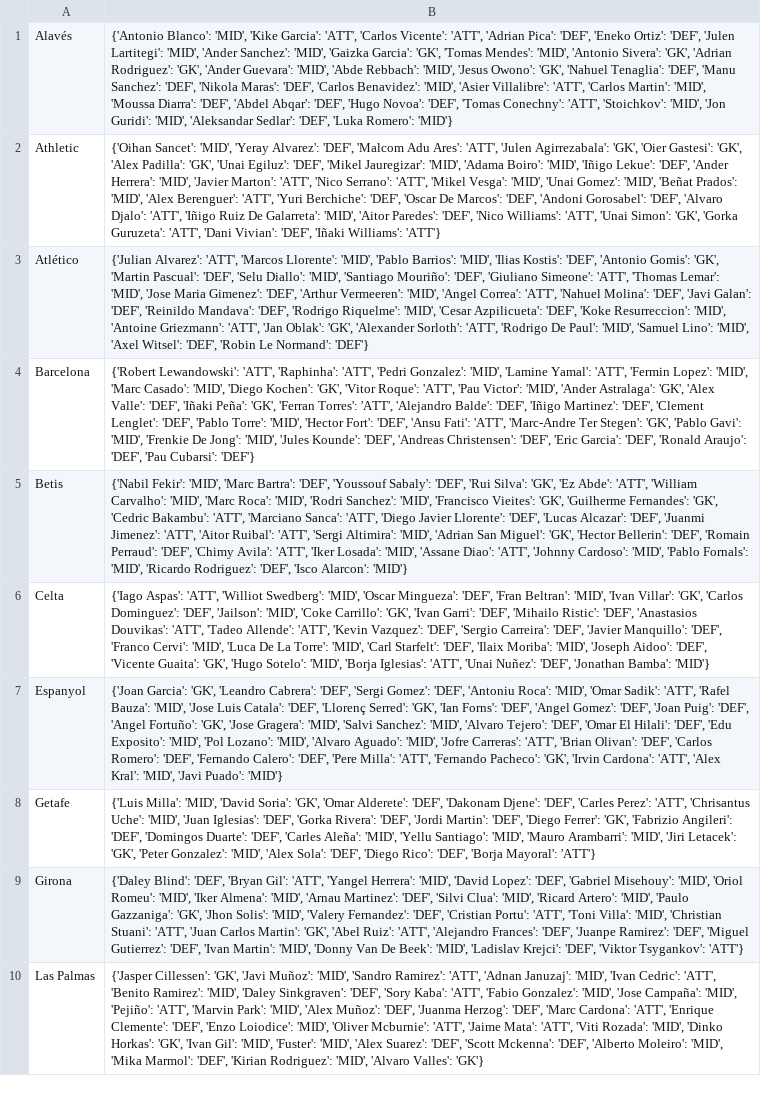
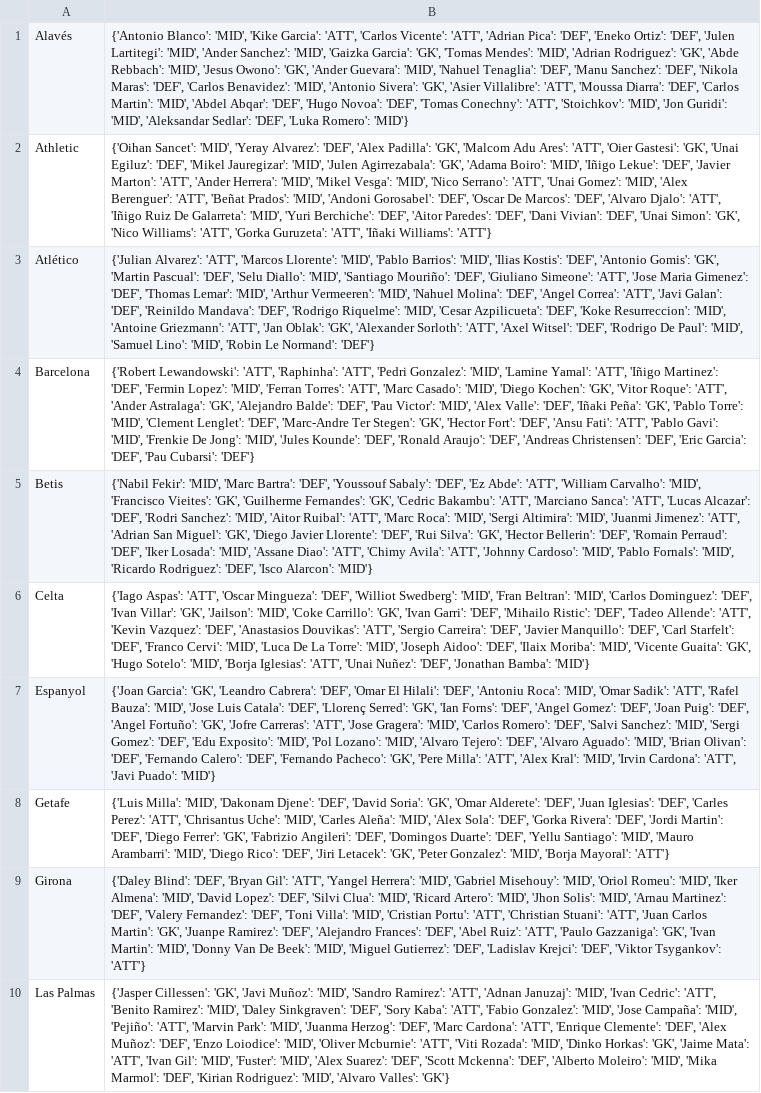
Before and after one commit to pabloroldan98/knapsack-football-formations, a CSV file: csv_files/futbolfantasy_laliga_players_positions.csv, drawn as a sheet; only a part is shown; the diff covers the shown part only; the diff names each change by its address in the sheet, - before the commit and + after, or states it on an @@ line.

```diff
--- a/csv_files/futbolfantasy_laliga_players_positions.csv
+++ b/csv_files/futbolfantasy_laliga_players_positions.csv
-B1: …Mendes': 'MID', 'Antonio Sivera': 'GK', 'Adrian Rodriguez': 'GK', 'Ander Guevara': 'MID', 'Abde Rebbach': 'MID', 'Jesus Owono': 'GK', 'Nahuel Tenaglia': 'DEF', 'Manu Sanchez': 'DEF', 'Nikola Maras': 'DEF', 'Carlos Benavidez': 'MID', 'Asier Villalibre': 'ATT', 'Carlos Martin': 'MID', 'Moussa Diarra': 'DEF', 'Abdel Abqar':…
+B1: …Mendes': 'MID', 'Adrian Rodriguez': 'GK', 'Abde Rebbach': 'MID', 'Jesus Owono': 'GK', 'Ander Guevara': 'MID', 'Nahuel Tenaglia': 'DEF', 'Manu Sanchez': 'DEF', 'Nikola Maras': 'DEF', 'Carlos Benavidez': 'MID', 'Antonio Sivera': 'GK', 'Asier Villalibre': 'ATT', 'Moussa Diarra': 'DEF', 'Carlos Martin': 'MID', 'Abdel Abqar':…
-B2: …Alvarez': 'DEF', 'Malcom Adu Ares': 'ATT', 'Julen Agirrezabala': 'GK', 'Oier Gastesi': 'GK', 'Alex Padilla': 'GK', 'Unai Egiluz': 'DEF', 'Mikel Jauregizar': 'MID', 'Adama Boiro': 'MID', 'Iñigo Lekue': 'DEF', 'Ander Herrera': 'MID', 'Javier Marton': 'ATT', 'Nico Serrano': 'ATT', 'Mikel Vesga': 'MID', 'Unai Gomez': 'MID', 'Beñat Prados': 'MID', 'Alex Berenguer': 'ATT', 'Yuri Berchiche': 'DEF', 'Oscar De Marcos': 'DEF', 'Andoni Gorosabel': 'DEF', 'Alvaro Djalo': 'ATT', 'Iñigo Ruiz De Galarreta': 'MID', 'Aitor Paredes': 'DEF', 'Nico Williams': 'ATT', 'Unai Simon': 'GK', 'Gorka Guruzeta': 'ATT', 'Dani Vivian': 'DEF', 'Iñaki Williams':…
+B2: …Alvarez': 'DEF', 'Alex Padilla': 'GK', 'Malcom Adu Ares': 'ATT', 'Oier Gastesi': 'GK', 'Unai Egiluz': 'DEF', 'Mikel Jauregizar': 'MID', 'Julen Agirrezabala': 'GK', 'Adama Boiro': 'MID', 'Iñigo Lekue': 'DEF', 'Javier Marton': 'ATT', 'Ander Herrera': 'MID', 'Mikel Vesga': 'MID', 'Nico Serrano': 'ATT', 'Unai Gomez': 'MID', 'Alex Berenguer': 'ATT', 'Beñat Prados': 'MID', 'Andoni Gorosabel': 'DEF', 'Oscar De Marcos': 'DEF', 'Alvaro Djalo': 'ATT', 'Iñigo Ruiz De Galarreta': 'MID', 'Yuri Berchiche': 'DEF', 'Aitor Paredes': 'DEF', 'Dani Vivian': 'DEF', 'Unai Simon': 'GK', 'Nico Williams': 'ATT', 'Gorka Guruzeta': 'ATT', 'Iñaki Williams':…
-B3: …Simeone': 'ATT', 'Thomas Lemar': 'MID', 'Jose Maria Gimenez': 'DEF', 'Arthur Vermeeren': 'MID', 'Angel Correa': 'ATT', 'Nahuel Molina': 'DEF', 'Javi Galan': 'DEF', 'Reinildo Mandava': 'DEF', 'Rodrigo Riquelme': 'MID', 'Cesar Azpilicueta': 'DEF', 'Koke Resurreccion': 'MID', 'Antoine Griezmann': 'ATT', 'Jan Oblak': 'GK', 'Alexander Sorloth': 'ATT', 'Rodrigo De Paul': 'MID', 'Samuel Lino': 'MID', 'Axel Witsel': 'DEF', 'Robin Le…
+B3: …Simeone': 'ATT', 'Jose Maria Gimenez': 'DEF', 'Thomas Lemar': 'MID', 'Arthur Vermeeren': 'MID', 'Nahuel Molina': 'DEF', 'Angel Correa': 'ATT', 'Javi Galan': 'DEF', 'Reinildo Mandava': 'DEF', 'Rodrigo Riquelme': 'MID', 'Cesar Azpilicueta': 'DEF', 'Koke Resurreccion': 'MID', 'Antoine Griezmann': 'ATT', 'Jan Oblak': 'GK', 'Alexander Sorloth': 'ATT', 'Axel Witsel': 'DEF', 'Rodrigo De Paul': 'MID', 'Samuel Lino': 'MID', 'Robin Le…
-B4: …Yamal': 'ATT', 'Fermin Lopez': 'MID', 'Marc Casado': 'MID', 'Diego Kochen': 'GK', 'Vitor Roque': 'ATT', 'Pau Victor': 'MID', 'Ander Astralaga': 'GK', 'Alex Valle': 'DEF', 'Iñaki Peña': 'GK', 'Ferran Torres': 'ATT', 'Alejandro Balde': 'DEF', 'Iñigo Martinez': 'DEF', 'Clement Lenglet': 'DEF', 'Pablo Torre': 'MID', 'Hector Fort': 'DEF', 'Ansu Fati': 'ATT', 'Marc-Andre Ter Stegen': 'GK', 'Pablo Gavi': 'MID', 'Frenkie De Jong': 'MID', 'Jules Kounde': 'DEF', 'Andreas Christensen': 'DEF', 'Eric Garcia': 'DEF', 'Ronald Araujo': 'DEF', 'Pau…
+B4: …Yamal': 'ATT', 'Iñigo Martinez': 'DEF', 'Fermin Lopez': 'MID', 'Ferran Torres': 'ATT', 'Marc Casado': 'MID', 'Diego Kochen': 'GK', 'Vitor Roque': 'ATT', 'Ander Astralaga': 'GK', 'Alejandro Balde': 'DEF', 'Pau Victor': 'MID', 'Alex Valle': 'DEF', 'Iñaki Peña': 'GK', 'Pablo Torre': 'MID', 'Clement Lenglet': 'DEF', 'Marc-Andre Ter Stegen': 'GK', 'Hector Fort': 'DEF', 'Ansu Fati': 'ATT', 'Pablo Gavi': 'MID', 'Frenkie De Jong': 'MID', 'Jules Kounde': 'DEF', 'Ronald Araujo': 'DEF', 'Andreas Christensen': 'DEF', 'Eric Garcia': 'DEF', 'Pau…
-B5: …Sabaly': 'DEF', 'Rui Silva': 'GK', 'Ez Abde': 'ATT', 'William Carvalho': 'MID', 'Marc Roca': 'MID', 'Rodri Sanchez': 'MID', 'Francisco Vieites': 'GK', 'Guilherme Fernandes': 'GK', 'Cedric Bakambu': 'ATT', 'Marciano Sanca': 'ATT', 'Diego Javier Llorente': 'DEF', 'Lucas Alcazar': 'DEF', 'Juanmi Jimenez': 'ATT', 'Aitor Ruibal': 'ATT', 'Sergi Altimira': 'MID', 'Adrian San Miguel': 'GK', 'Hector Bellerin': 'DEF', 'Romain Perraud': 'DEF', 'Chimy Avila': 'ATT', 'Iker Losada': 'MID', 'Assane Diao': 'ATT', 'Johnny…
+B5: …Sabaly': 'DEF', 'Ez Abde': 'ATT', 'William Carvalho': 'MID', 'Francisco Vieites': 'GK', 'Guilherme Fernandes': 'GK', 'Cedric Bakambu': 'ATT', 'Marciano Sanca': 'ATT', 'Lucas Alcazar': 'DEF', 'Rodri Sanchez': 'MID', 'Aitor Ruibal': 'ATT', 'Marc Roca': 'MID', 'Sergi Altimira': 'MID', 'Juanmi Jimenez': 'ATT', 'Adrian San Miguel': 'GK', 'Diego Javier Llorente': 'DEF', 'Rui Silva': 'GK', 'Hector Bellerin': 'DEF', 'Romain Perraud': 'DEF', 'Iker Losada': 'MID', 'Assane Diao': 'ATT', 'Chimy Avila': 'ATT', 'Johnny…
-B6: …Aspas': 'ATT', 'Williot Swedberg': 'MID', 'Oscar Mingueza': 'DEF', 'Fran Beltran': 'MID', 'Ivan Villar': 'GK', 'Carlos Dominguez': 'DEF', 'Jailson': 'MID', 'Coke Carrillo': 'GK', 'Ivan Garri': 'DEF', 'Mihailo Ristic': 'DEF', 'Anastasios Douvikas': 'ATT', 'Tadeo Allende': 'ATT', 'Kevin Vazquez': 'DEF', 'Sergio Carreira': 'DEF', 'Javier Manquillo': 'DEF', 'Franco Cervi': 'MID', 'Luca De La Torre': 'MID', 'Carl Starfelt': 'DEF', 'Ilaix Moriba': 'MID', 'Joseph Aidoo': 'DEF', 'Vicente Guaita':…
+B6: …Aspas': 'ATT', 'Oscar Mingueza': 'DEF', 'Williot Swedberg': 'MID', 'Fran Beltran': 'MID', 'Carlos Dominguez': 'DEF', 'Ivan Villar': 'GK', 'Jailson': 'MID', 'Coke Carrillo': 'GK', 'Ivan Garri': 'DEF', 'Mihailo Ristic': 'DEF', 'Tadeo Allende': 'ATT', 'Kevin Vazquez': 'DEF', 'Anastasios Douvikas': 'ATT', 'Sergio Carreira': 'DEF', 'Javier Manquillo': 'DEF', 'Carl Starfelt': 'DEF', 'Franco Cervi': 'MID', 'Luca De La Torre': 'MID', 'Joseph Aidoo': 'DEF', 'Ilaix Moriba': 'MID', 'Vicente Guaita':…
-B7: …Cabrera': 'DEF', 'Sergi Gomez': 'DEF', 'Antoniu Roca': 'MID', 'Omar Sadik': 'ATT', 'Rafel Bauza': 'MID', 'Jose Luis Catala': 'DEF', 'Llorenç Serred': 'GK', 'Ian Forns': 'DEF', 'Angel Gomez': 'DEF', 'Joan Puig': 'DEF', 'Angel Fortuño': 'GK', 'Jose Gragera': 'MID', 'Salvi Sanchez': 'MID', 'Alvaro Tejero': 'DEF', 'Omar El Hilali': 'DEF', 'Edu Exposito': 'MID', 'Pol Lozano': 'MID', 'Alvaro Aguado': 'MID', 'Jofre Carreras': 'ATT', 'Brian Olivan': 'DEF', 'Carlos Romero': 'DEF', 'Fernando Calero': 'DEF', 'Pere Milla': 'ATT', 'Fernando Pacheco': 'GK', 'Irvin Cardona': 'ATT', 'Alex Kral': 'MID', 'Javi Puado':…
+B7: …Cabrera': 'DEF', 'Omar El Hilali': 'DEF', 'Antoniu Roca': 'MID', 'Omar Sadik': 'ATT', 'Rafel Bauza': 'MID', 'Jose Luis Catala': 'DEF', 'Llorenç Serred': 'GK', 'Ian Forns': 'DEF', 'Angel Gomez': 'DEF', 'Joan Puig': 'DEF', 'Angel Fortuño': 'GK', 'Jofre Carreras': 'ATT', 'Jose Gragera': 'MID', 'Carlos Romero': 'DEF', 'Salvi Sanchez': 'MID', 'Sergi Gomez': 'DEF', 'Edu Exposito': 'MID', 'Pol Lozano': 'MID', 'Alvaro Tejero': 'DEF', 'Alvaro Aguado': 'MID', 'Brian Olivan': 'DEF', 'Fernando Calero': 'DEF', 'Fernando Pacheco': 'GK', 'Pere Milla': 'ATT', 'Alex Kral': 'MID', 'Irvin Cardona': 'ATT', 'Javi Puado':…
-B8: …Milla': 'MID', 'David Soria': 'GK', 'Omar Alderete': 'DEF', 'Dakonam Djene': 'DEF', 'Carles Perez': 'ATT', 'Chrisantus Uche': 'MID', 'Juan Iglesias': 'DEF', 'Gorka Rivera': 'DEF', 'Jordi Martin': 'DEF', 'Diego Ferrer': 'GK', 'Fabrizio Angileri': 'DEF', 'Domingos Duarte': 'DEF', 'Carles Aleña': 'MID', 'Yellu Santiago': 'MID', 'Mauro Arambarri': 'MID', 'Jiri Letacek': 'GK', 'Peter Gonzalez': 'MID', 'Alex Sola': 'DEF', 'Diego Rico': 'DEF', 'Borja Mayoral':…
+B8: …Milla': 'MID', 'Dakonam Djene': 'DEF', 'David Soria': 'GK', 'Omar Alderete': 'DEF', 'Juan Iglesias': 'DEF', 'Carles Perez': 'ATT', 'Chrisantus Uche': 'MID', 'Carles Aleña': 'MID', 'Alex Sola': 'DEF', 'Gorka Rivera': 'DEF', 'Jordi Martin': 'DEF', 'Diego Ferrer': 'GK', 'Fabrizio Angileri': 'DEF', 'Domingos Duarte': 'DEF', 'Yellu Santiago': 'MID', 'Mauro Arambarri': 'MID', 'Diego Rico': 'DEF', 'Jiri Letacek': 'GK', 'Peter Gonzalez': 'MID', 'Borja Mayoral':…
-B9: …Herrera': 'MID', 'David Lopez': 'DEF', 'Gabriel Misehouy': 'MID', 'Oriol Romeu': 'MID', 'Iker Almena': 'MID', 'Arnau Martinez': 'DEF', 'Silvi Clua': 'MID', 'Ricard Artero': 'MID', 'Paulo Gazzaniga': 'GK', 'Jhon Solis': 'MID', 'Valery Fernandez': 'DEF', 'Cristian Portu': 'ATT', 'Toni Villa': 'MID', 'Christian Stuani': 'ATT', 'Juan Carlos Martin': 'GK', 'Abel Ruiz': 'ATT', 'Alejandro Frances': 'DEF', 'Juanpe Ramirez': 'DEF', 'Miguel Gutierrez': 'DEF', 'Ivan Martin': 'MID', 'Donny Van De Beek': 'MID', 'Ladislav Krejci':…
+B9: …Herrera': 'MID', 'Gabriel Misehouy': 'MID', 'Oriol Romeu': 'MID', 'Iker Almena': 'MID', 'David Lopez': 'DEF', 'Silvi Clua': 'MID', 'Ricard Artero': 'MID', 'Jhon Solis': 'MID', 'Arnau Martinez': 'DEF', 'Valery Fernandez': 'DEF', 'Toni Villa': 'MID', 'Cristian Portu': 'ATT', 'Christian Stuani': 'ATT', 'Juan Carlos Martin': 'GK', 'Juanpe Ramirez': 'DEF', 'Alejandro Frances': 'DEF', 'Abel Ruiz': 'ATT', 'Paulo Gazzaniga': 'GK', 'Ivan Martin': 'MID', 'Donny Van De Beek': 'MID', 'Miguel Gutierrez': 'DEF', 'Ladislav Krejci':…
-B10: …Park': 'MID', 'Alex Muñoz': 'DEF', 'Juanma Herzog': 'DEF', 'Marc Cardona': 'ATT', 'Enrique Clemente': 'DEF', 'Enzo Loiodice': 'MID', 'Oliver Mcburnie': 'ATT', 'Jaime Mata': 'ATT', 'Viti Rozada': 'MID', 'Dinko Horkas': 'GK', 'Ivan Gil':…
+B10: …Park': 'MID', 'Juanma Herzog': 'DEF', 'Marc Cardona': 'ATT', 'Enrique Clemente': 'DEF', 'Alex Muñoz': 'DEF', 'Enzo Loiodice': 'MID', 'Oliver Mcburnie': 'ATT', 'Viti Rozada': 'MID', 'Dinko Horkas': 'GK', 'Jaime Mata': 'ATT', 'Ivan Gil':…
```
Also changed, not shown: 9 edited cells elsewhere in this file, csv_files/futbolfantasy_laliga_players_forms.csv, csv_files/futbolfantasy_laliga_players_prices.csv, 4 other files.
